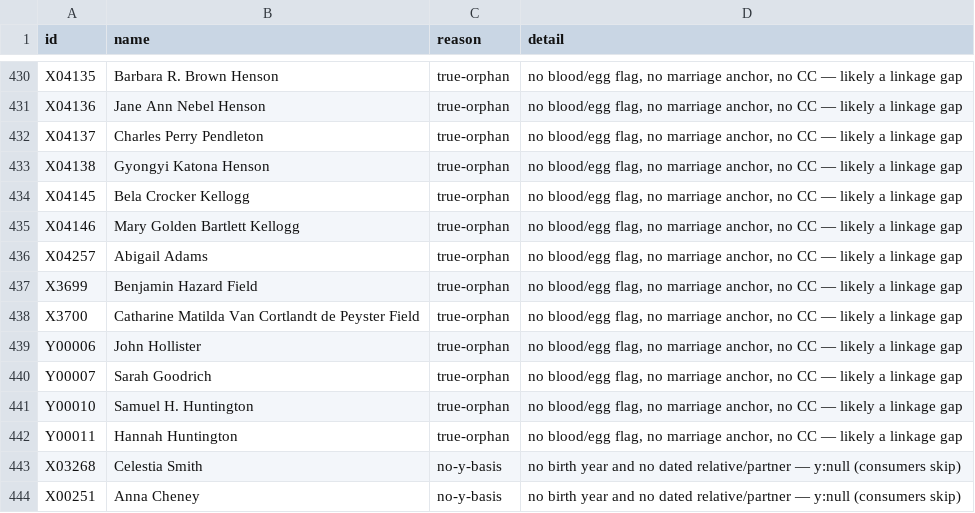
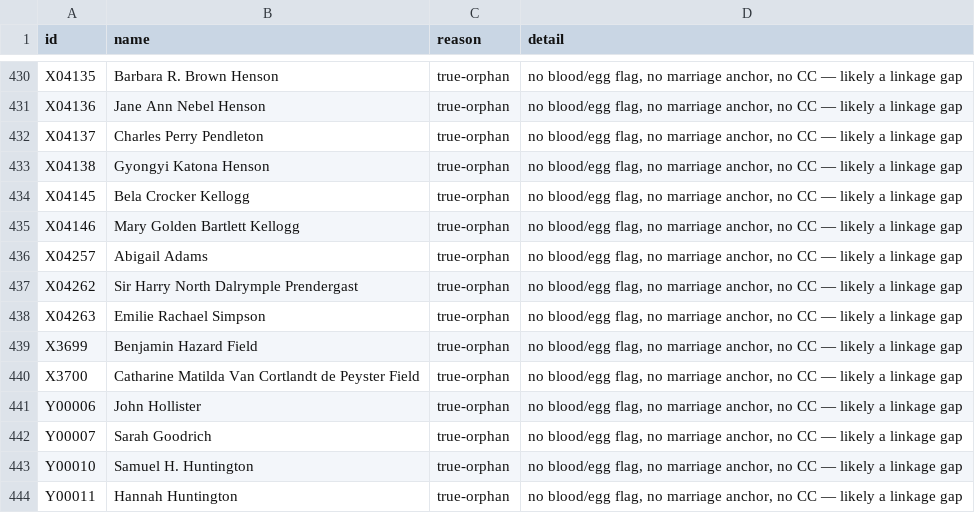
Before and after one commit to 35degrees/hookerfamily041726, a TSV file: seating-anomalies.tsv, drawn as a sheet; only a part is shown, gaps mark what is left out; the shorter side is filled out with more unchanged rows.

```diff
--- a/seating-anomalies.tsv
+++ b/seating-anomalies.tsv
@@ -436,2 +436,4 @@ X04146	Mary Golden Bartlett Kellogg	true-orphan	no blood/egg flag, no marriage a
 X04257	Abigail Adams	true-orphan	no blood/egg flag, no marriage anchor, no CC — likely a linkage gap
+X04262	Sir Harry North Dalrymple Prendergast	true-orphan	no blood/egg flag, no marriage anchor, no CC — likely a linkage gap
+X04263	Emilie Rachael Simpson	true-orphan	no blood/egg flag, no marriage anchor, no CC — likely a linkage gap
 X3699	Benjamin Hazard Field	true-orphan	no blood/egg flag, no marriage anchor, no CC — likely a linkage gap
```
Also changed, not shown: 3 other files.
